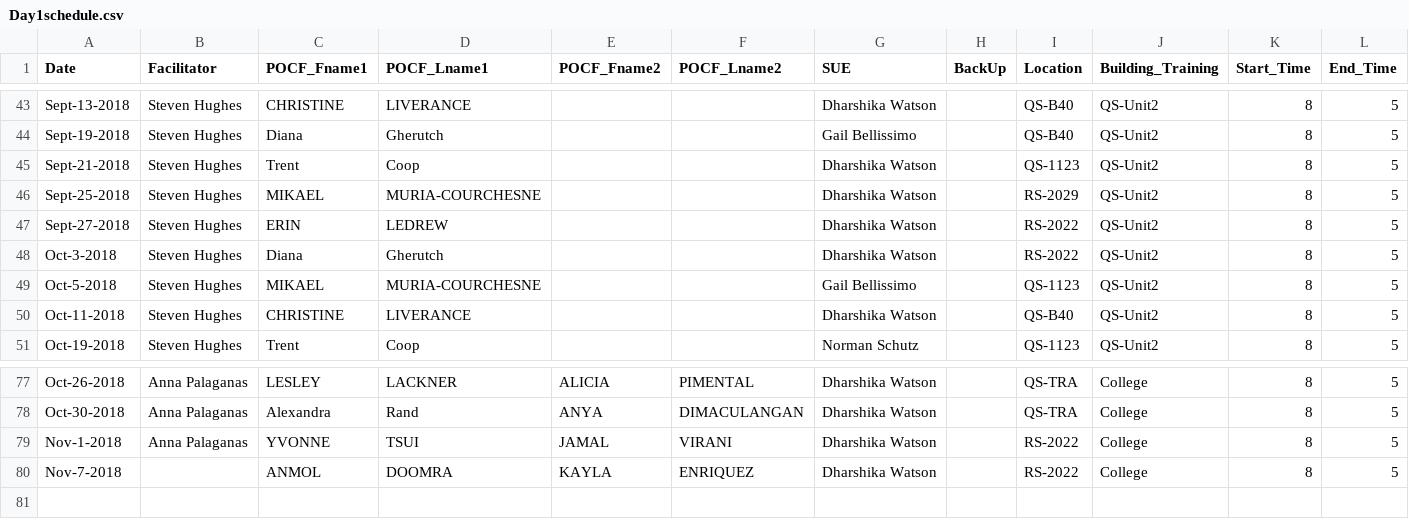
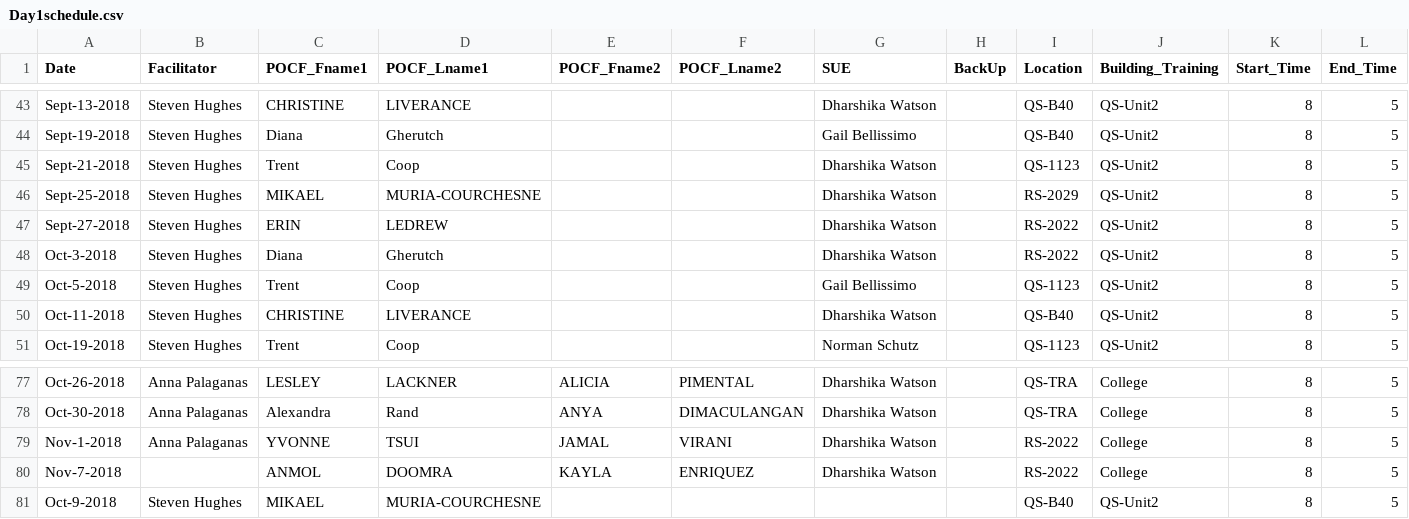
Before and after one commit to AhmadMobin/TIDES2018Day1Schedule, a CSV file: Day1schedule.csv, drawn as a sheet; only a part is shown, gaps mark what is left out.

Commit message:
Add files via upload

```diff
--- a/Day1schedule.csv
+++ b/Day1schedule.csv
@@ -48,3 +48,3 @@ Sept-27-2018,Steven Hughes,ERIN,LEDREW,,,Dharshika Watson,,RS-2022,QS-Unit2,8,5
 Oct-3-2018,Steven Hughes,Diana,Gherutch,,,Dharshika Watson,,RS-2022,QS-Unit2,8,5
-Oct-5-2018,Steven Hughes,MIKAEL,MURIA-COURCHESNE,,,Gail Bellissimo,,QS-1123,QS-Unit2,8,5
+Oct-5-2018,Steven Hughes,Trent,Coop,,,Gail Bellissimo,,QS-1123,QS-Unit2,8,5
 Oct-11-2018,Steven Hughes,CHRISTINE ,LIVERANCE,,,Dharshika Watson,,QS-B40,QS-Unit2,8,5
@@ -80 +80,2 @@ Nov-1-2018,Anna Palaganas,YVONNE,TSUI,JAMAL,VIRANI,Dharshika Watson,,RS-2022,Col
 Nov-7-2018,,ANMOL,DOOMRA,KAYLA,ENRIQUEZ,Dharshika Watson,,RS-2022,College,8,5
+Oct-9-2018,Steven Hughes,MIKAEL,MURIA-COURCHESNE,,,,,QS-B40,QS-Unit2,8,5
```
